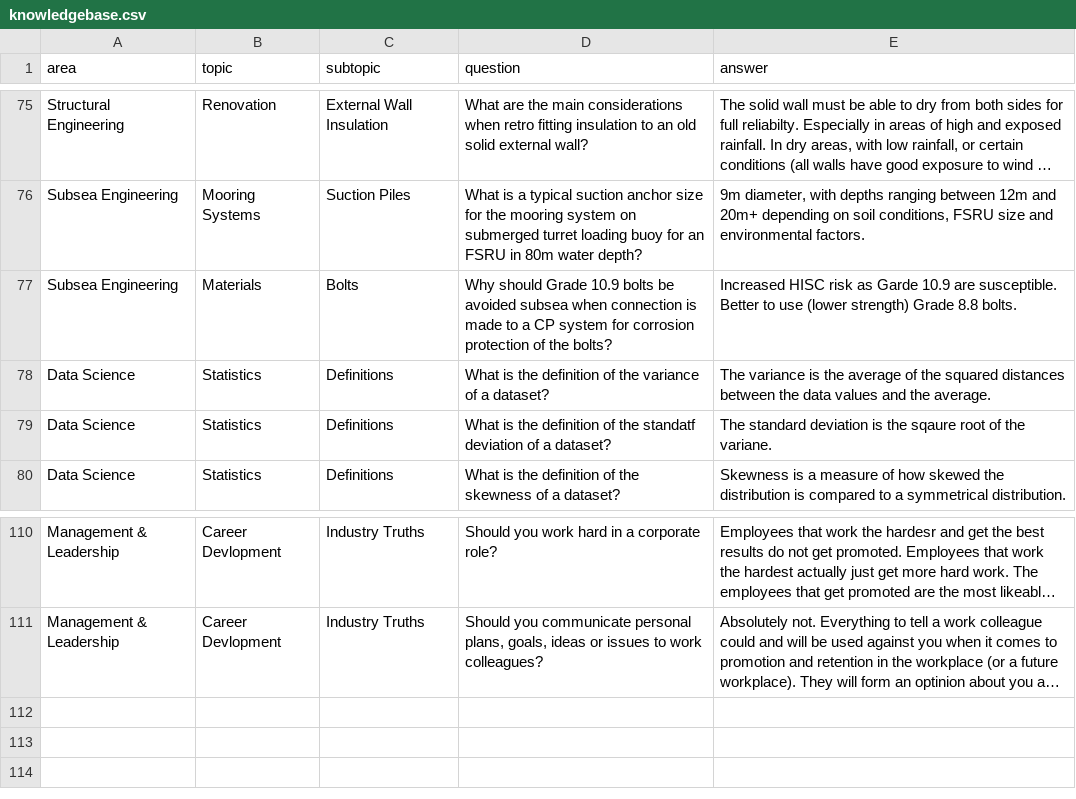
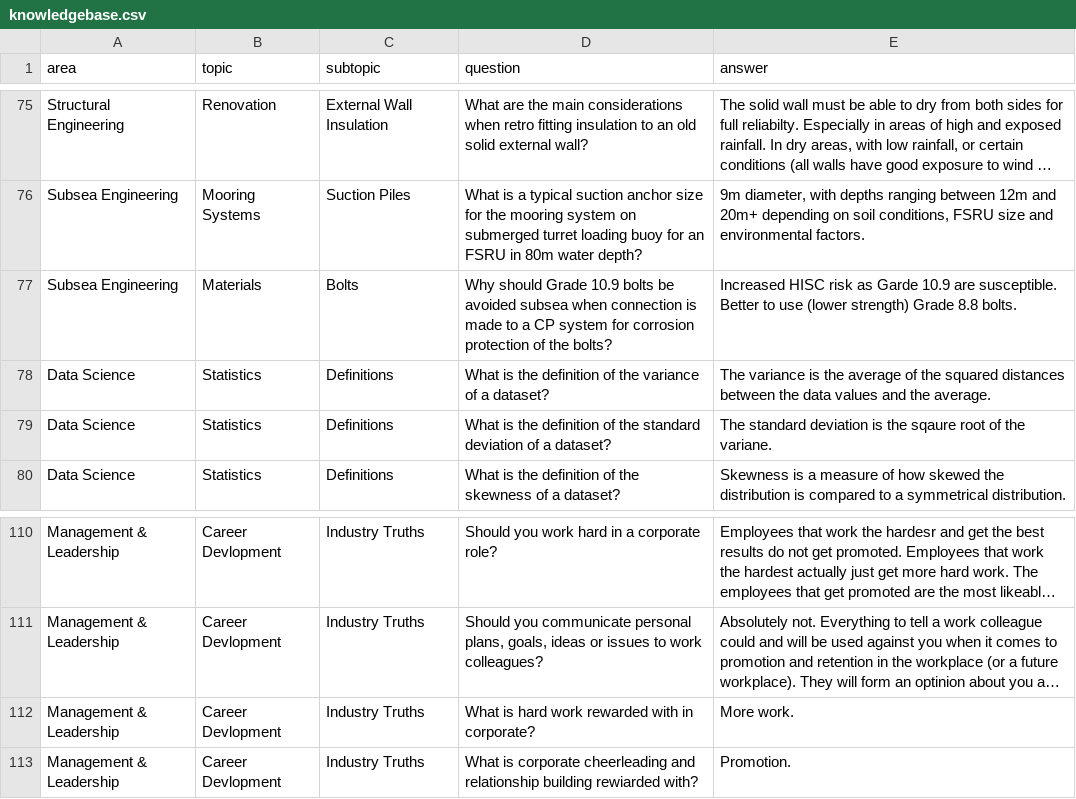
Before and after one commit to 3minuterecord/MemSpark, a CSV file: data/knowledgebase.csv, drawn as a sheet; only a part is shown, gaps mark what is left out; long unchanged cells end in …; the diff names each change by its address in the sheet, - before the commit and + after, or states it on an @@ line.

Commit message:
Update knowledgebase.csv

```diff
--- a/data/knowledgebase.csv
+++ b/data/knowledgebase.csv
-D79 (question): …of the standatf deviation of…
+D79 (question): …of the standard deviation of…
+row 112: Management & Leadership | Career Devlopment | Industry Truths | What is hard work rewarded with in corporate? | More work.
+row 113: Management & Leadership | Career Devlopment | Industry Truths | What is corporate cheerleading and relationship building rewiarded with? | Promotion.
```
